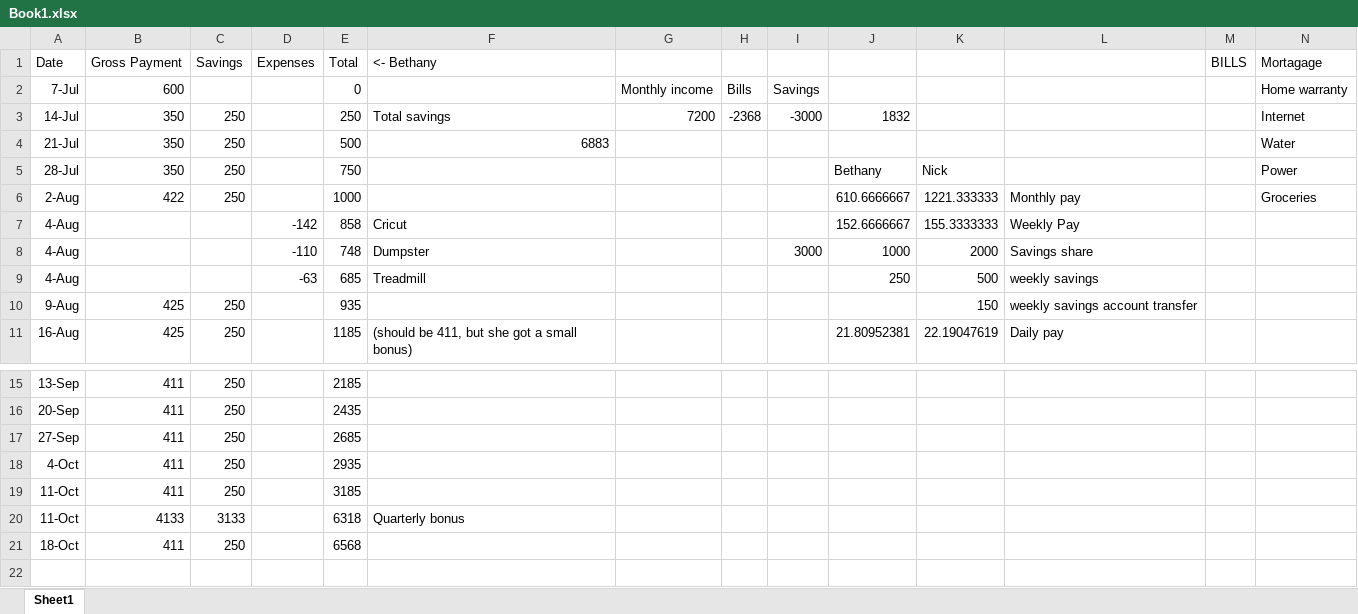
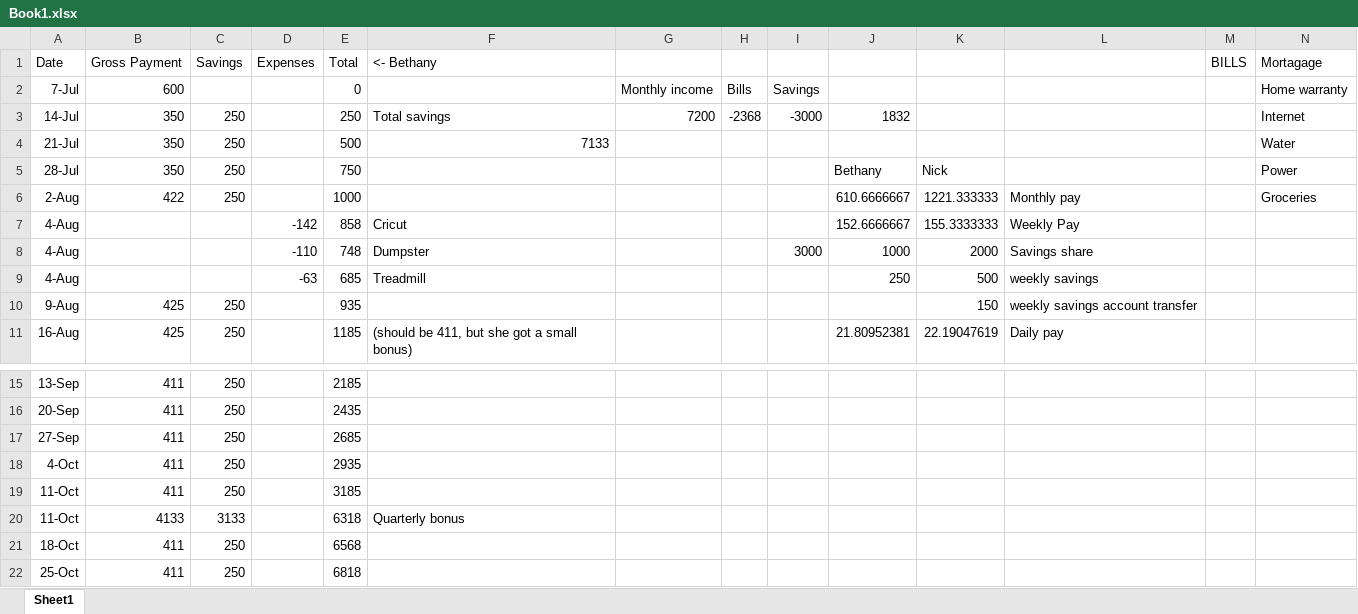
Before and after one commit to NickDMansfield/household-money, an Excel workbook: Book1.xlsx, sheet Sheet1, drawn as a sheet; only a part is shown, gaps mark what is left out; values as stored, in another font and other column widths than the file's, no borders; rows hold the shown columns only; the diff names each change by its address in the sheet, - before the commit and + after, or states it on an @@ line.

Commit message:
updated

```diff
--- a/Book1.xlsx (sheet Sheet1)
+++ b/Book1.xlsx (sheet Sheet1)
-F4 (<- Bethany): 6883
+F4 (<- Bethany): 7133
+row 22: 25-Oct | 411 | 250 |  | 6818
```
